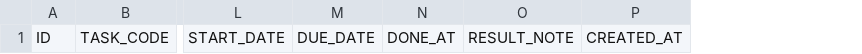
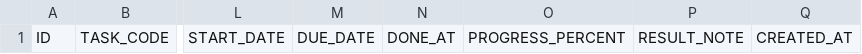
Before and after one commit to vinanissi/CBV_SSA_LAOCONG_PRO, a CSV file: 06_DATABASE/_generated_schema/TASK_MAIN.csv, drawn as a sheet; only a part is shown, gaps mark what is left out; the diff names each change by its address in the sheet, - before the commit and + after, or states it on an @@ line.

```diff
--- a/06_DATABASE/_generated_schema/TASK_MAIN.csv
+++ b/06_DATABASE/_generated_schema/TASK_MAIN.csv
+column O, row 1: PROGRESS_PERCENT
```
Also changed, not shown: 04_APPSHEET/APPSHEET_FIELD_POLICY_MAP.csv, 30 other files.
